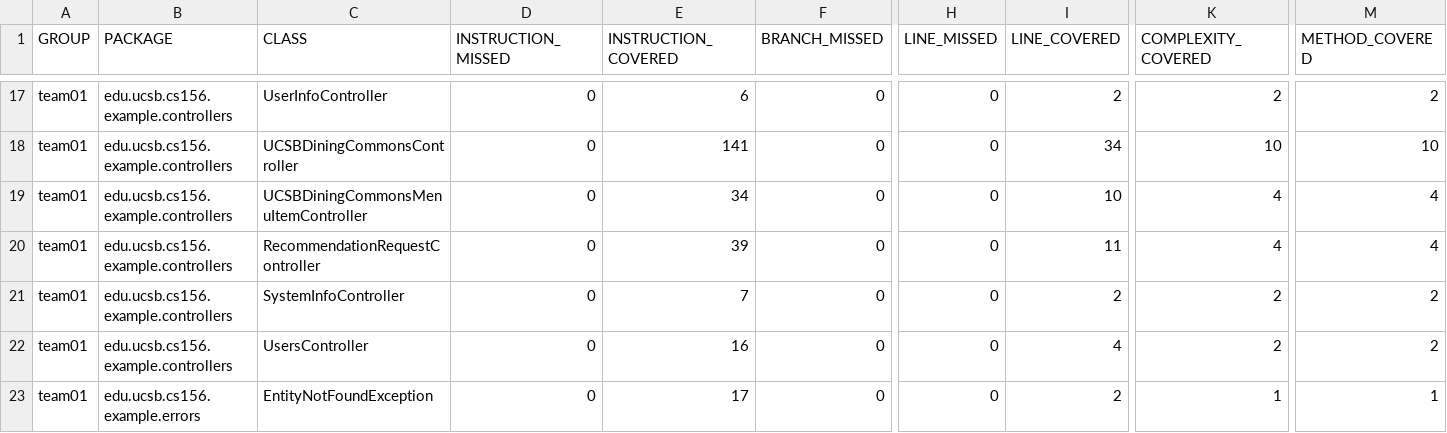
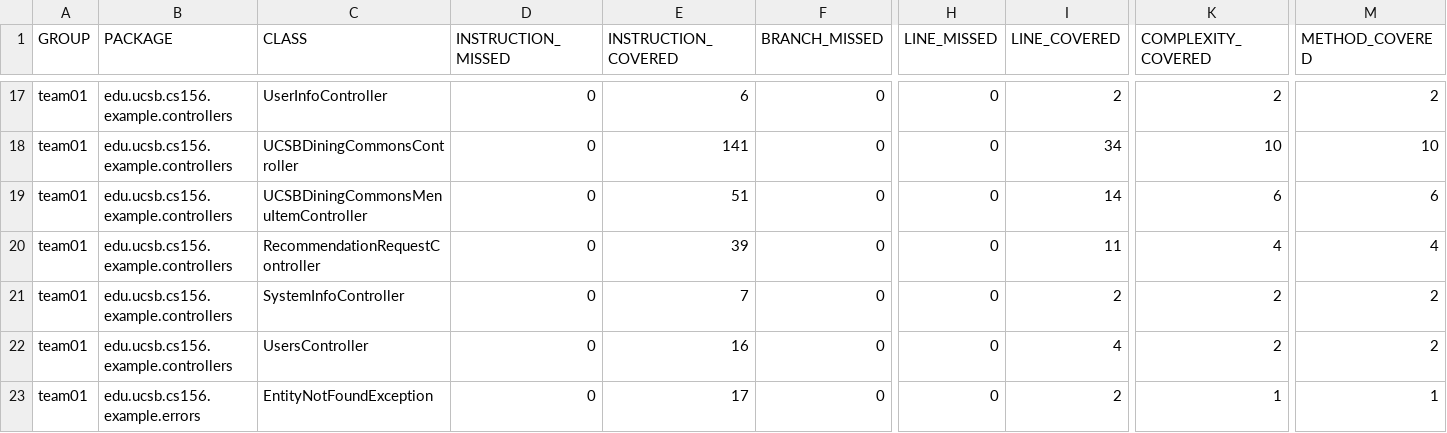
Before and after one commit to ucsb-cs156-f26/team01-f26-14, a CSV file: jacoco/jacoco.csv, drawn as a sheet; only a part is shown, gaps mark what is left out; the diff names each change by its address in the sheet, - before the commit and + after, or states it on an @@ line.

```diff
--- a/jacoco/jacoco.csv
+++ b/jacoco/jacoco.csv
-E19 (INSTRUCTION_COVERED): 34
+E19 (INSTRUCTION_COVERED): 51
-I19 (LINE_COVERED): 10
+I19 (LINE_COVERED): 14
-K19 (COMPLEXITY_COVERED): 4
+K19 (COMPLEXITY_COVERED): 6
-M19 (METHOD_COVERED): 4
+M19 (METHOD_COVERED): 6
```
Also changed, not shown: 7 other files.
